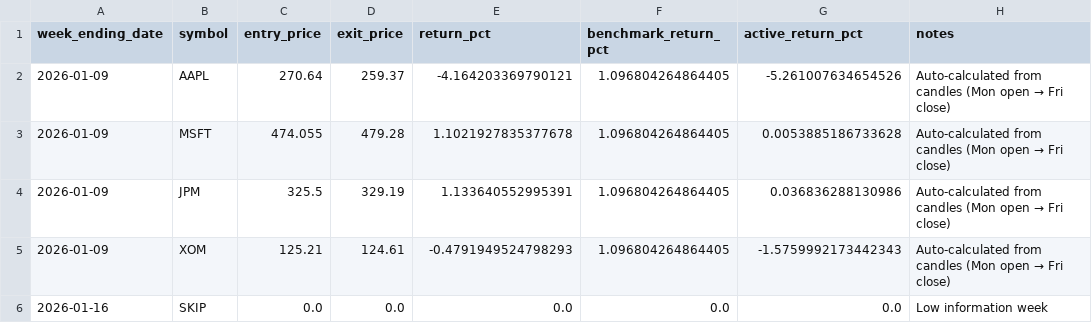
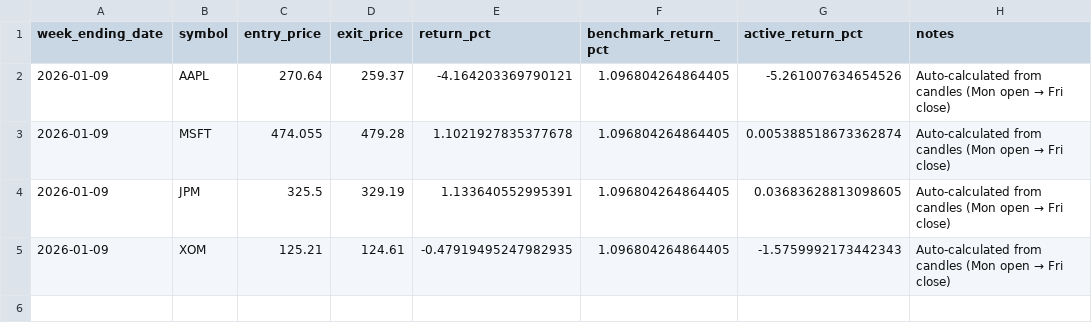
Before and after one commit to fju7/market-pressure-scan, a CSV file: data/live/weekly_pnl.csv, drawn as a sheet.

Commit message:
Add lightweight performance scoreboard
- Create src/scoreboard.py: 10-second trajectory view
  - Reads weekly_pnl.csv and calculates key metrics
  - Outputs scoreboard.csv (single row summary)
  - Outputs latest_scoreboard.md (formatted report)

  Metrics tracked:
  - Total weeks (TRADE/SKIP split)
  - Cumulative returns (basket vs SPY, compounded)
  - Cumulative active return
  - Hit rate (% winning TRADE weeks)
  - Average weekly active return
  - Max drawdown (basket)
  - Time in market (% weeks traded)

- Integrate scoreboard into weekly_workflow.py
  - Auto-generates after P&L calculation
  - Part of friday_close workflow

- Update LIVE_WORKFLOW.md
  - Document scoreboard usage
  - Show example output
  - Add to data files section

Why: Instant performance feedback without opening spreadsheets.
Shows experiment trajectory in 10 seconds.

Testing:
- 5 test weeks show 66.7% hit rate, +2.91% basket vs +3.21% SPY
- Scoreboard correctly aggregates weekly returns and calculates drawdown
- Both CSV and markdown outputs working

```diff
--- a/data/live/weekly_pnl.csv
+++ b/data/live/weekly_pnl.csv
@@ -2,5 +2,4 @@ week_ending_date,symbol,entry_price,exit_price,return_pct,benchmark_return_pct,a
 2026-01-09,AAPL,270.64,259.37,-4.164203369790121,1.096804264864405,-5.261007634654526,Auto-calculated from candles (Mon open → Fri close)
-2026-01-09,MSFT,474.055,479.28,1.1021927835377678,1.096804264864405,0.0053885186733628,Auto-calculated from candles (Mon open → Fri close)
-2026-01-09,JPM,325.5,329.19,1.133640552995391,1.096804264864405,0.036836288130986,Auto-calculated from candles (Mon open → Fri close)
-2026-01-09,XOM,125.21,124.61,-0.4791949524798293,1.096804264864405,-1.5759992173442343,Auto-calculated from candles (Mon open → Fri close)
-2026-01-16,SKIP,0.0,0.0,0.0,0.0,0.0,Low information week
+2026-01-09,MSFT,474.055,479.28,1.1021927835377678,1.096804264864405,0.005388518673362874,Auto-calculated from candles (Mon open → Fri close)
+2026-01-09,JPM,325.5,329.19,1.133640552995391,1.096804264864405,0.03683628813098605,Auto-calculated from candles (Mon open → Fri close)
+2026-01-09,XOM,125.21,124.61,-0.47919495247982935,1.096804264864405,-1.5759992173442343,Auto-calculated from candles (Mon open → Fri close)
```
Also changed, not shown: 4 other files.
